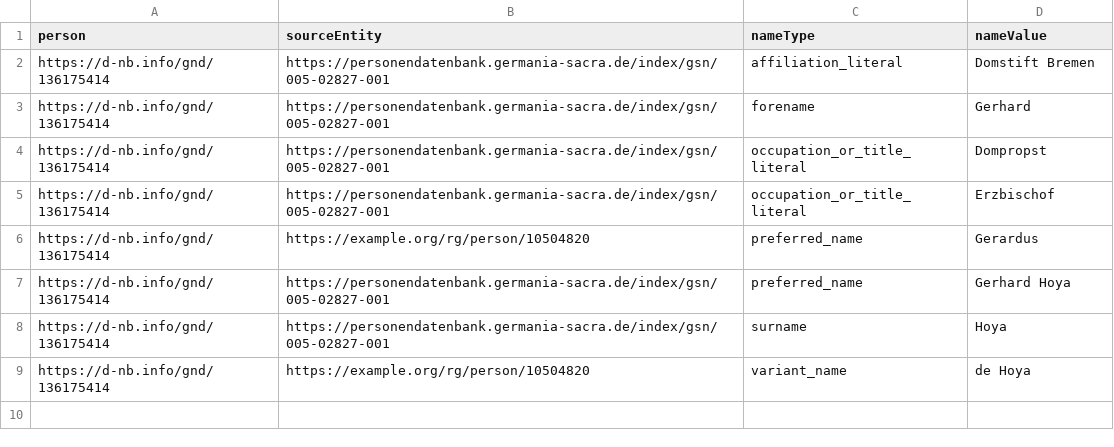
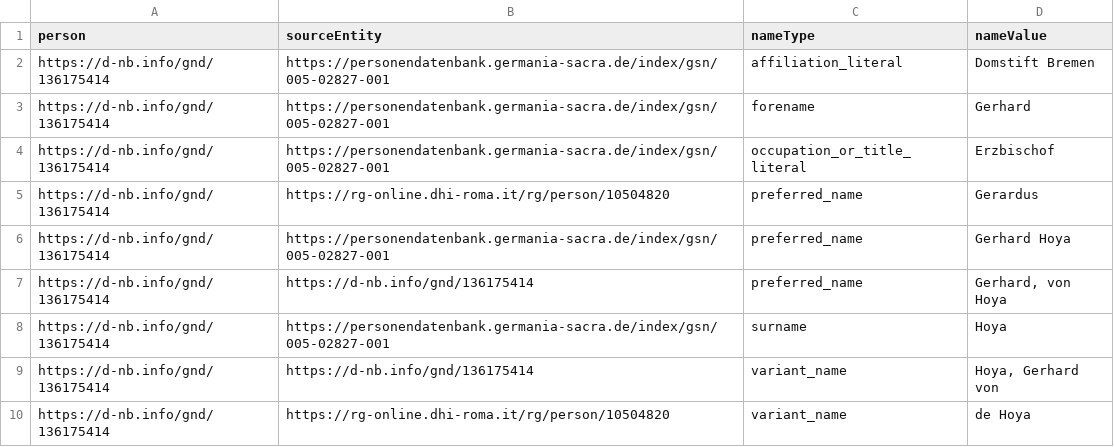
Before and after one commit to HisQu/rgonline-gs-data-integration, a CSV file: queries/cq/results/03-name-variants-and-titles.csv, drawn as a sheet.

```diff
--- a/queries/cq/results/03-name-variants-and-titles.csv
+++ b/queries/cq/results/03-name-variants-and-titles.csv
@@ -3,7 +3,8 @@ https://d-nb.info/gnd/136175414,https://personendatenbank.germania-sacra.de/inde
 https://d-nb.info/gnd/136175414,https://personendatenbank.germania-sacra.de/index/gsn/005-02827-001,forename,Gerhard
-https://d-nb.info/gnd/136175414,https://personendatenbank.germania-sacra.de/index/gsn/005-02827-001,occupation_or_title_literal,Dompropst
 https://d-nb.info/gnd/136175414,https://personendatenbank.germania-sacra.de/index/gsn/005-02827-001,occupation_or_title_literal,Erzbischof
-https://d-nb.info/gnd/136175414,https://example.org/rg/person/10504820,preferred_name,Gerardus
+https://d-nb.info/gnd/136175414,https://rg-online.dhi-roma.it/rg/person/10504820,preferred_name,Gerardus
 https://d-nb.info/gnd/136175414,https://personendatenbank.germania-sacra.de/index/gsn/005-02827-001,preferred_name,Gerhard Hoya
+https://d-nb.info/gnd/136175414,https://d-nb.info/gnd/136175414,preferred_name,"Gerhard, von Hoya"
 https://d-nb.info/gnd/136175414,https://personendatenbank.germania-sacra.de/index/gsn/005-02827-001,surname,Hoya
-https://d-nb.info/gnd/136175414,https://example.org/rg/person/10504820,variant_name,de Hoya
+https://d-nb.info/gnd/136175414,https://d-nb.info/gnd/136175414,variant_name,"Hoya, Gerhard von"
+https://d-nb.info/gnd/136175414,https://rg-online.dhi-roma.it/rg/person/10504820,variant_name,de Hoya
```
Also changed, not shown: queries/cq/results/04-regesta-subentries-and-evidence.csv, 11 other files.
